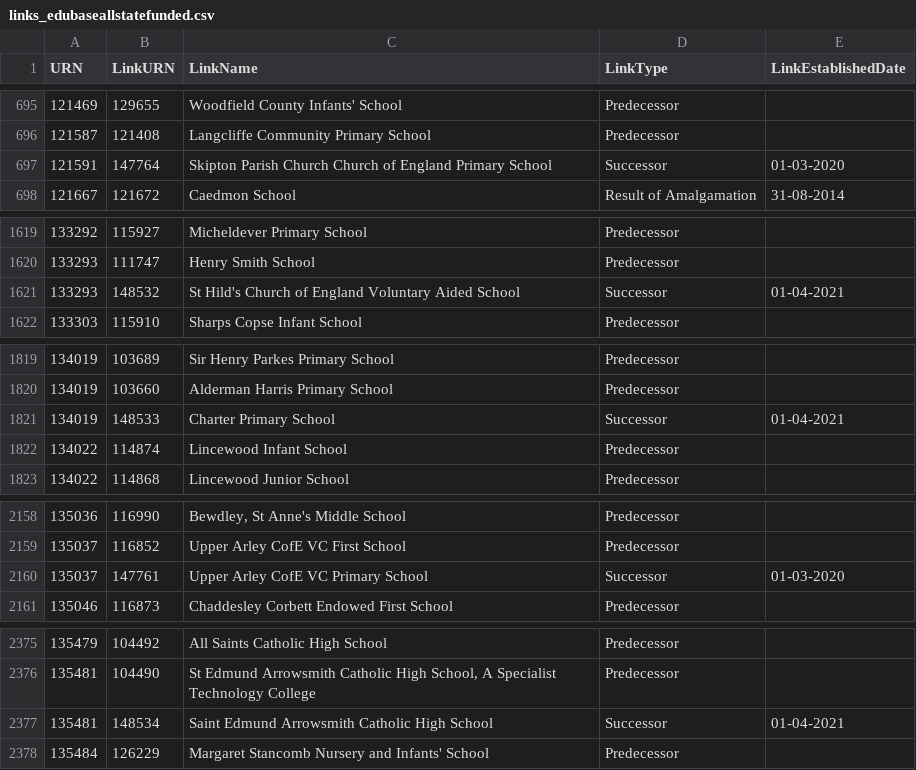
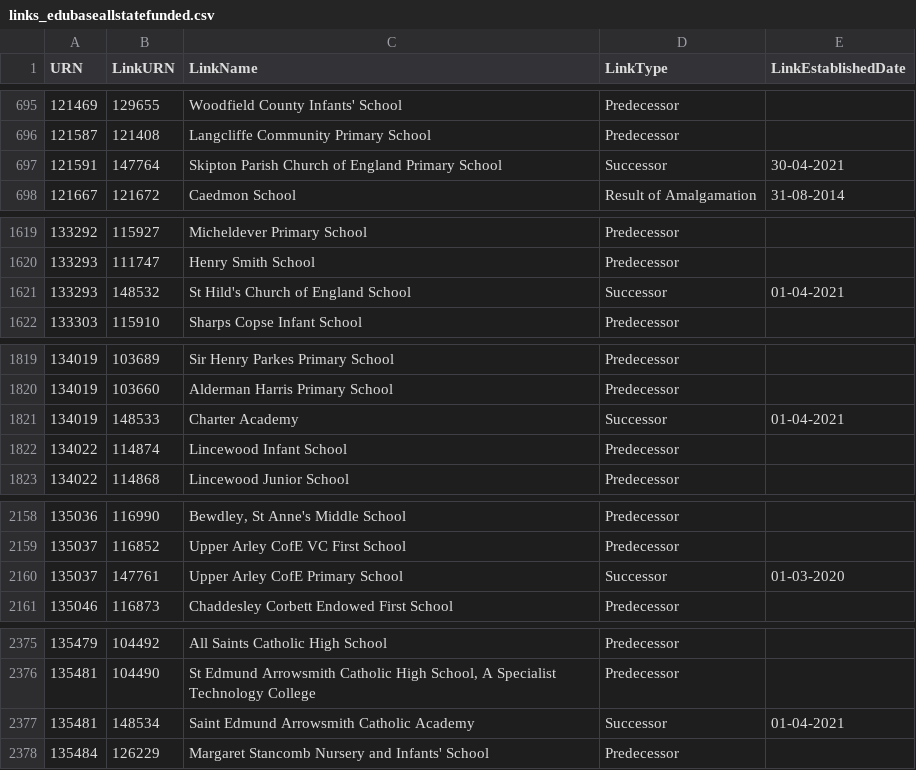
Before and after one commit to aircury/public-uk-education-data, a CSV file: edubase/state-funded/links_edubaseallstatefunded.csv, drawn as a sheet; only a part is shown, gaps mark what is left out.

Commit message:
[Cron] Updated Edubase

```diff
--- a/edubase/state-funded/links_edubaseallstatefunded.csv
+++ b/edubase/state-funded/links_edubaseallstatefunded.csv
@@ -696,3 +696,3 @@
 121587,121408,"Langcliffe Community Primary School","Predecessor",""
-121591,147764,"Skipton Parish Church Church of England Primary School","Successor","01-03-2020"
+121591,147764,"Skipton Parish Church of England Primary School","Successor","30-04-2021"
 121667,121672,"Caedmon School","Result of Amalgamation","31-08-2014"
@@ -1620,3 +1620,3 @@
 133293,111747,"Henry Smith School","Predecessor",""
-133293,148532,"St Hild's Church of England Voluntary Aided School","Successor","01-04-2021"
+133293,148532,"St Hild's Church of England School","Successor","01-04-2021"
 133303,115910,"Sharps Copse Infant School","Predecessor",""
@@ -1820,3 +1820,3 @@
 134019,103660,"Alderman Harris Primary School","Predecessor",""
-134019,148533,"Charter Primary School","Successor","01-04-2021"
+134019,148533,"Charter Academy","Successor","01-04-2021"
 134022,114874,"Lincewood Infant School","Predecessor",""
@@ -2159,3 +2159,3 @@
 135037,116852,"Upper Arley CofE VC First School","Predecessor",""
-135037,147761,"Upper Arley CofE VC Primary School","Successor","01-03-2020"
+135037,147761,"Upper Arley CofE Primary School","Successor","01-03-2020"
 135046,116873,"Chaddesley Corbett Endowed First School","Predecessor",""
@@ -2376,3 +2376,3 @@
 135481,104490,"St Edmund Arrowsmith Catholic High School, A Specialist Technology College","Predecessor",""
-135481,148534,"Saint Edmund Arrowsmith Catholic High School","Successor","01-04-2021"
+135481,148534,"Saint Edmund Arrowsmith Catholic Academy","Successor","01-04-2021"
 135484,126229,"Margaret Stancomb Nursery and Infants' School","Predecessor",""
```
Also changed, not shown: 6 other files.
